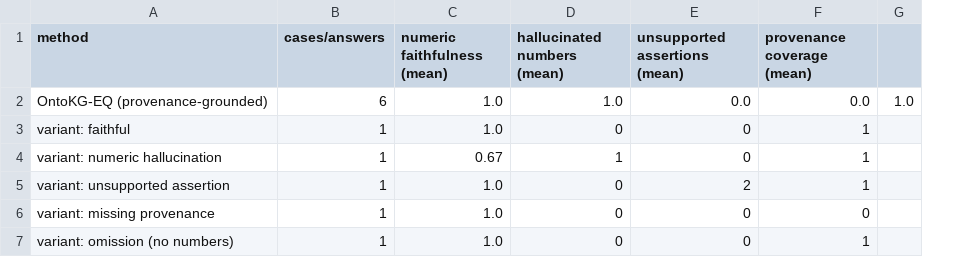
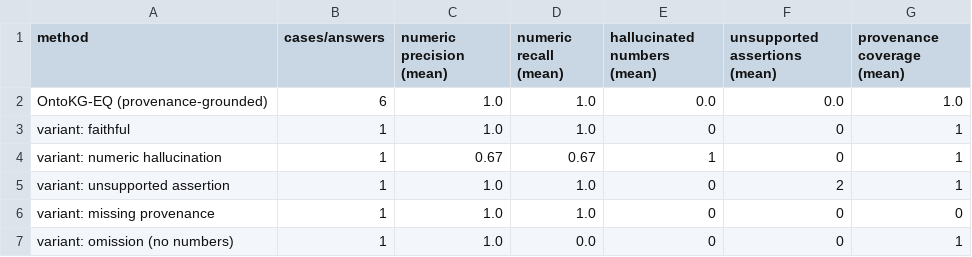
Before and after one commit to furqan-nr/OntoKG, a CSV file: reproducible_OntoKG/evaluation_faithfulness/graphrag_faithfulness.csv, drawn as a sheet; removed rows and columns are numbered as before the commit, all else as after; the diff names each change by its address in the sheet, - before the commit and + after, or states it on an @@ line.

Commit message:
figures and faithfulness updated

```diff
--- a/reproducible_OntoKG/evaluation_faithfulness/graphrag_faithfulness.csv
+++ b/reproducible_OntoKG/evaluation_faithfulness/graphrag_faithfulness.csv
+column D (numeric recall (mean)), rows 2-7: 1.0 | 1.0 | 0.67 | 1.0 | 1.0 | 0.0
-column G, row 2: 1.0
-C1: numeric faithfulness (mean)
+C1: numeric precision (mean)
-E2 (hallucinated numbers (mean)): 1.0
+E2 (hallucinated numbers (mean)): 0.0
-G2 (provenance coverage (mean)): 0.0
+G2 (provenance coverage (mean)): 1.0
```
Also changed, not shown: 15 other files.
